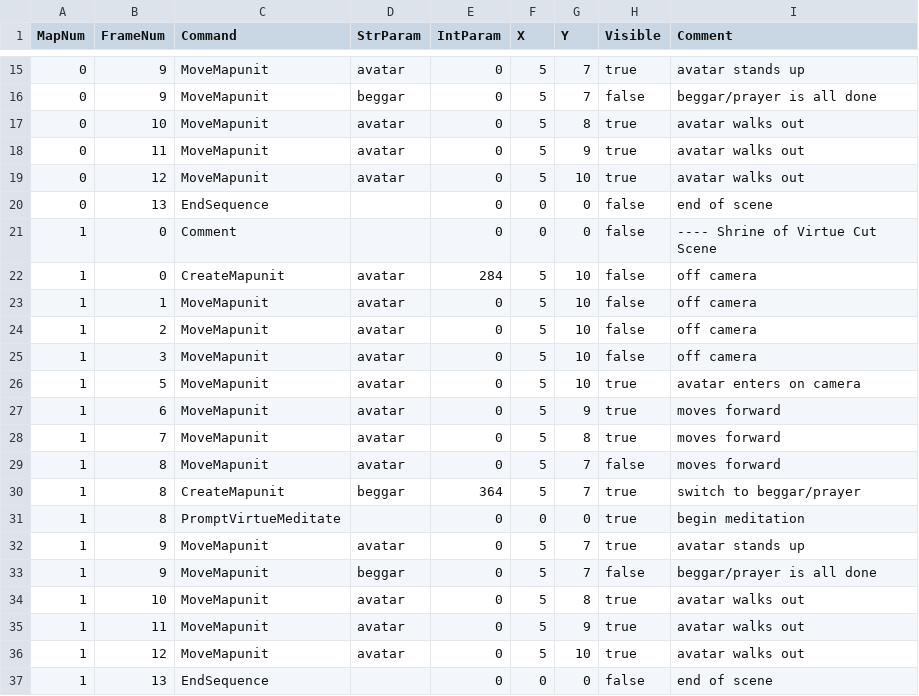
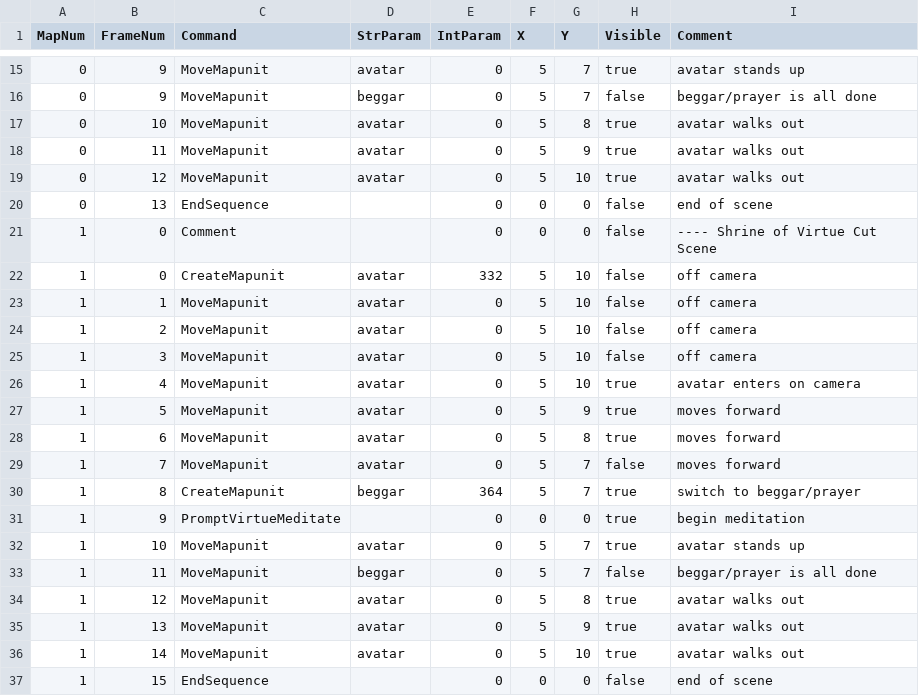
Before and after one commit to bradhannah/Ultima5Redux, a CSV file: Ultima5Redux/DataFiles/CutSceneScripts.csv, drawn as a sheet; only a part is shown, gaps mark what is left out.

Commit message:
feat: functional basic script system

```diff
--- a/Ultima5Redux/DataFiles/CutSceneScripts.csv
+++ b/Ultima5Redux/DataFiles/CutSceneScripts.csv
@@ -21,3 +21,3 @@ MapNum,FrameNum,Command,StrParam,IntParam,X,Y,Visible,Comment
 1,0,Comment,,0,0,0,false,"---- Shrine of Virtue Cut Scene"
-1,0,CreateMapunit,avatar,284,5,10,false,"off camera"
+1,0,CreateMapunit,avatar,332,5,10,false,"off camera"
 1,1,MoveMapunit,avatar,0,5,10,false,"off camera"
@@ -25,13 +25,13 @@ MapNum,FrameNum,Command,StrParam,IntParam,X,Y,Visible,Comment
 1,3,MoveMapunit,avatar,0,5,10,false,"off camera"
-1,5,MoveMapunit,avatar,0,5,10,true,"avatar enters on camera"
-1,6,MoveMapunit,avatar,0,5,9,true,"moves forward"
-1,7,MoveMapunit,avatar,0,5,8,true,"moves forward"
-1,8,MoveMapunit,avatar,0,5,7,false,"moves forward"
+1,4,MoveMapunit,avatar,0,5,10,true,"avatar enters on camera"
+1,5,MoveMapunit,avatar,0,5,9,true,"moves forward"
+1,6,MoveMapunit,avatar,0,5,8,true,"moves forward"
+1,7,MoveMapunit,avatar,0,5,7,false,"moves forward"
 1,8,CreateMapunit,beggar,364,5,7,true,"switch to beggar/prayer"
-1,8,PromptVirtueMeditate,,0,0,0,true,"begin meditation"
-1,9,MoveMapunit,avatar,0,5,7,true,"avatar stands up"
-1,9,MoveMapunit,beggar,0,5,7,false,"beggar/prayer is all done"
-1,10,MoveMapunit,avatar,0,5,8,true,"avatar walks out"
-1,11,MoveMapunit,avatar,0,5,9,true,"avatar walks out"
-1,12,MoveMapunit,avatar,0,5,10,true,"avatar walks out"
-1,13,EndSequence,,0,0,0,false,end of scene
+1,9,PromptVirtueMeditate,,0,0,0,true,"begin meditation"
+1,10,MoveMapunit,avatar,0,5,7,true,"avatar stands up"
+1,11,MoveMapunit,beggar,0,5,7,false,"beggar/prayer is all done"
+1,12,MoveMapunit,avatar,0,5,8,true,"avatar walks out"
+1,13,MoveMapunit,avatar,0,5,9,true,"avatar walks out"
+1,14,MoveMapunit,avatar,0,5,10,true,"avatar walks out"
+1,15,EndSequence,,0,0,0,false,end of scene
```
Also changed, not shown: 9 other files.
